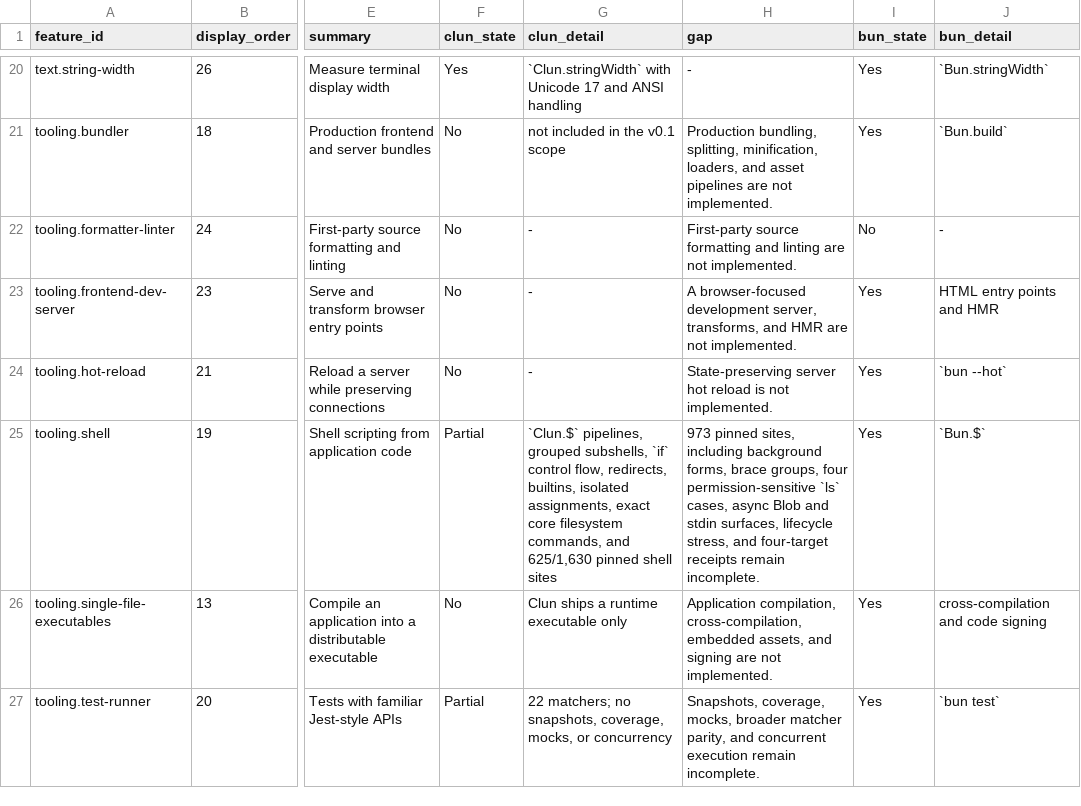
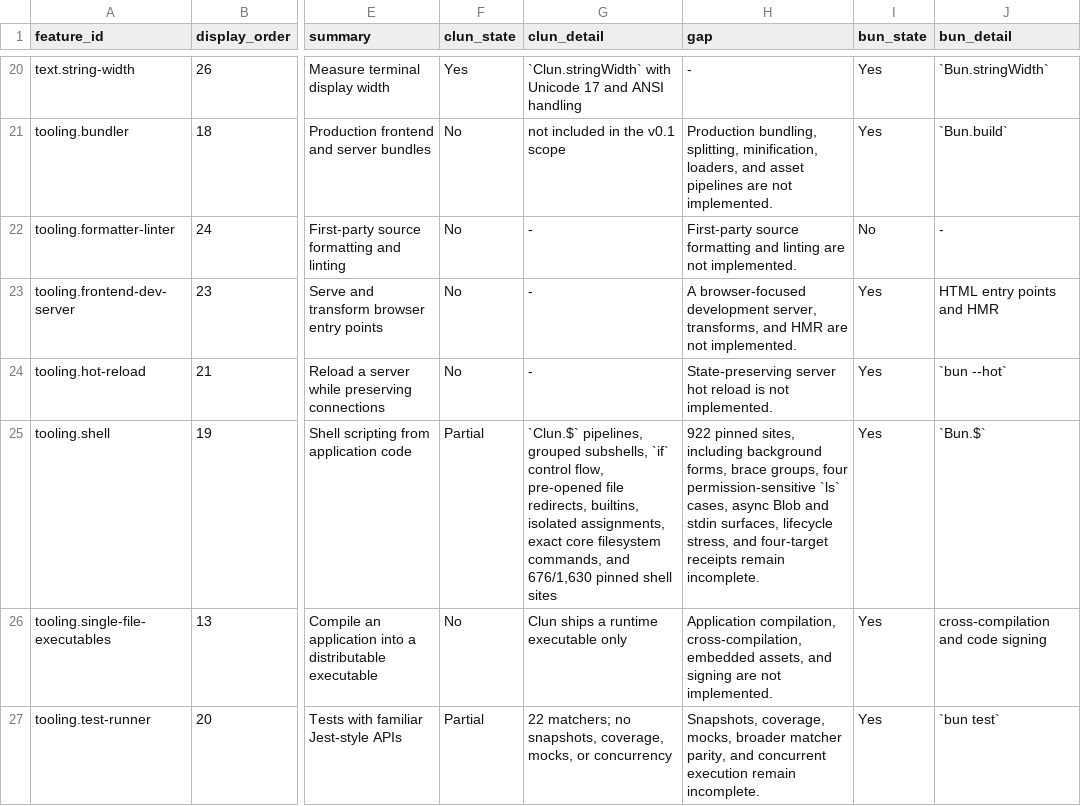
Before and after one commit to theesfeld/clun, a TSV file: compat/features.tsv, drawn as a sheet; only a part is shown, gaps mark what is left out; the diff names each change by its address in the sheet, - before the commit and + after, or states it on an @@ line.

```diff
--- a/compat/features.tsv
+++ b/compat/features.tsv
-G25 (clun_detail): …control flow, redirects, builtins, isolated assignments, exact core filesystem commands, and 625/1,630 pinned shell…
+G25 (clun_detail): …control flow, pre-opened file redirects, builtins, isolated assignments, exact core filesystem commands, and 676/1,630 pinned shell…
-H25 (gap): 973 pinned sites,…
+H25 (gap): 922 pinned sites,…
```
Also changed, not shown: compat/evidence.tsv, 11 other files.
